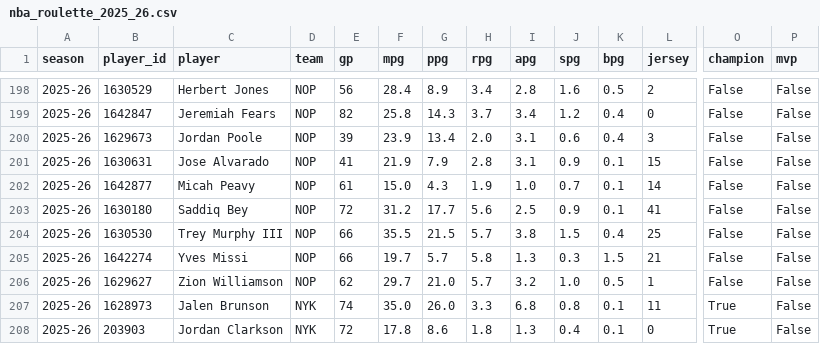
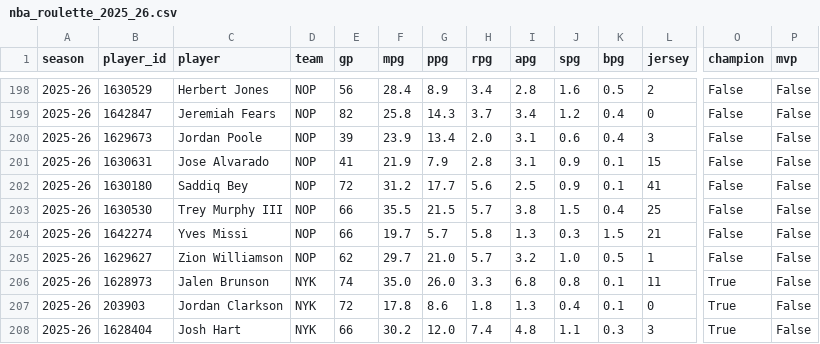
Before and after one commit to andyb33/Hoop-Roulette, a CSV file: data/processed/nba_roulette_2025_26.csv, drawn as a sheet; only a part is shown, gaps mark what is left out; the shorter side is filled out with more unchanged rows; rows hold the shown columns only; the diff names each change by its address in the sheet, - before the commit and + after, or states it on an @@ line.

```diff
--- a/data/processed/nba_roulette_2025_26.csv
+++ b/data/processed/nba_roulette_2025_26.csv
-row 202: 2025-26 | 1642877 | Micah Peavy | NOP | 61 | 15.0 | 4.3 | 1.9 | 1.0 | 0.7 | 0.1 | 14 | False | False
```
Also changed, not shown: data/processed/jersey_verification_2023_24.csv, data/processed/jersey_verification_2025_26.csv, 19 other files.
